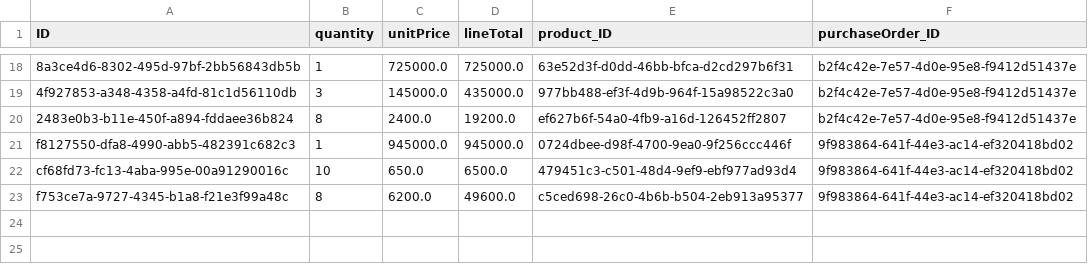
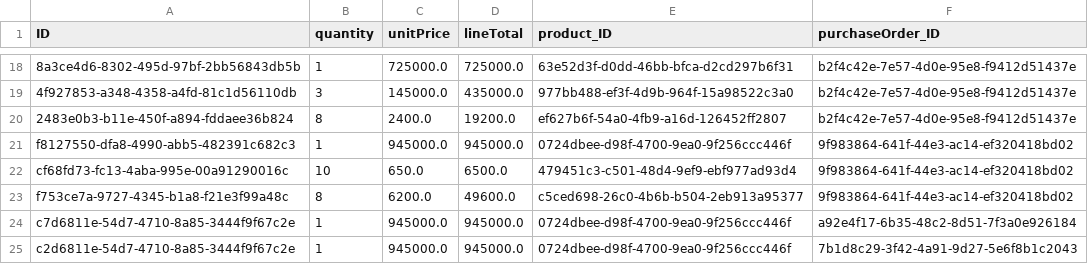
Before and after one commit to varun11077/TAFE-Dealer-Operations-Platform, a CSV file: db/data/tafe.dealer-POLineItems.csv, drawn as a sheet; only a part is shown, gaps mark what is left out.

```diff
--- a/db/data/tafe.dealer-POLineItems.csv
+++ b/db/data/tafe.dealer-POLineItems.csv
@@ -23 +23,3 @@ cf68fd73-fc13-4aba-995e-00a91290016c,10,650.0,6500.0,479451c3-c501-48d4-9ef9-ebf
 f753ce7a-9727-4345-b1a8-f21e3f99a48c,8,6200.0,49600.0,c5ced698-26c0-4b6b-b504-2eb913a95377,9f983864-641f-44e3-ac14-ef320418bd02
+c7d6811e-54d7-4710-8a85-3444f9f67c2e,1,945000.0,945000.0,0724dbee-d98f-4700-9ea0-9f256ccc446f,a92e4f17-6b35-48c2-8d51-7f3a0e926184
+c2d6811e-54d7-4710-8a85-3444f9f67c2e,1,945000.0,945000.0,0724dbee-d98f-4700-9ea0-9f256ccc446f,7b1d8c29-3f42-4a91-9d27-5e6f8b1c2043
```
Also changed, not shown: db/data/tafe.dealer-PurchaseOrders.csv, 2 other files.
